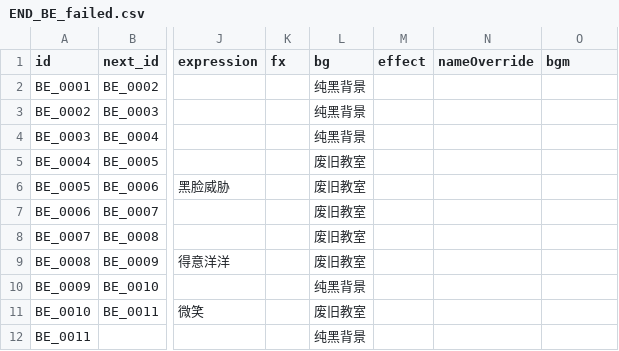
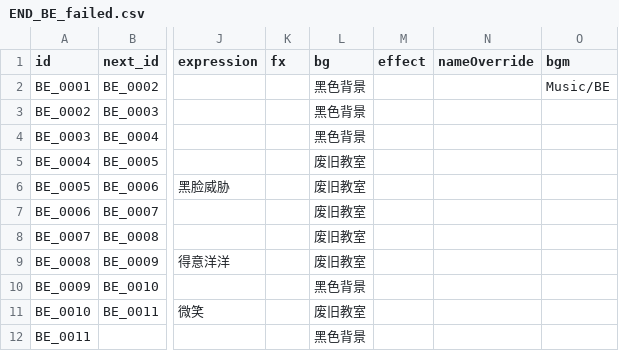
Before and after one commit to Xianglinn/MengYa-GameJam2026, a CSV file: Assets/Resources/Story/END_BE_failed.csv, drawn as a sheet; only a part is shown, gaps mark what is left out; the diff names each change by its address in the sheet, - before the commit and + after, or states it on an @@ line.

```diff
--- a/Assets/Resources/Story/END_BE_failed.csv
+++ b/Assets/Resources/Story/END_BE_failed.csv
-L2:L4 (bg): 纯黑背景
+L2:L4 (bg): 黑色背景
-O2 (bgm): (empty)
+O2 (bgm): Music/BE
-L10 (bg): 纯黑背景
+L10 (bg): 黑色背景
-L12 (bg): 纯黑背景
+L12 (bg): 黑色背景
```
Also changed, not shown: Assets/Resources/Story/END_HE_jade_blessed.csv, Assets/Resources/Story/END_NE_drifting.csv, 24 other files.
